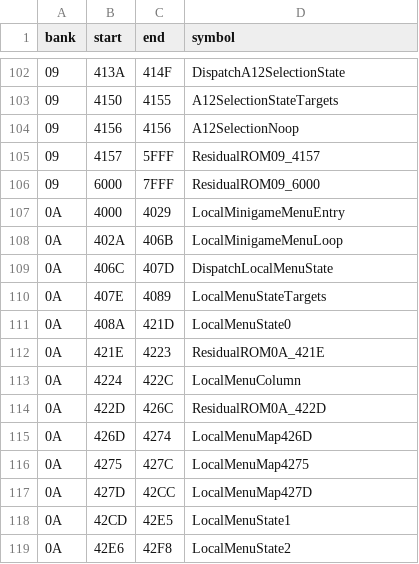
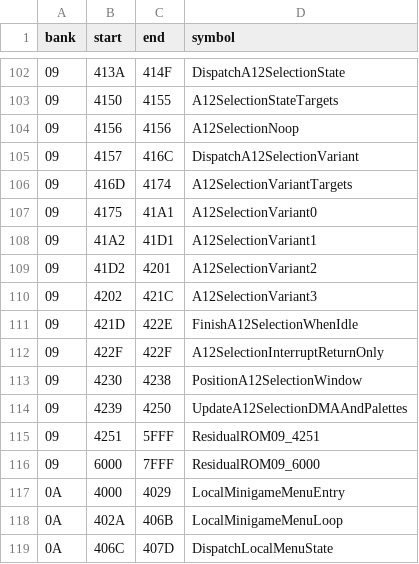
Before and after one commit to zenaror/net-de-get, a TSV file: config/excerpts.tsv, drawn as a sheet; only a part is shown, gaps mark what is left out; the shorter side is filled out with more unchanged rows.

Commit message:
Disassemble A12 variants idle exit and DMA palette callbacks

```diff
--- a/config/excerpts.tsv
+++ b/config/excerpts.tsv
@@ -104,3 +104,13 @@ bank	start	end	symbol
 09	4156	4156	A12SelectionNoop
-09	4157	5FFF	ResidualROM09_4157
+09	4157	416C	DispatchA12SelectionVariant
+09	416D	4174	A12SelectionVariantTargets
+09	4175	41A1	A12SelectionVariant0
+09	41A2	41D1	A12SelectionVariant1
+09	41D2	4201	A12SelectionVariant2
+09	4202	421C	A12SelectionVariant3
+09	421D	422E	FinishA12SelectionWhenIdle
+09	422F	422F	A12SelectionInterruptReturnOnly
+09	4230	4238	PositionA12SelectionWindow
+09	4239	4250	UpdateA12SelectionDMAAndPalettes
+09	4251	5FFF	ResidualROM09_4251
 09	6000	7FFF	ResidualROM09_6000
```
Also changed, not shown: 7 other files.
